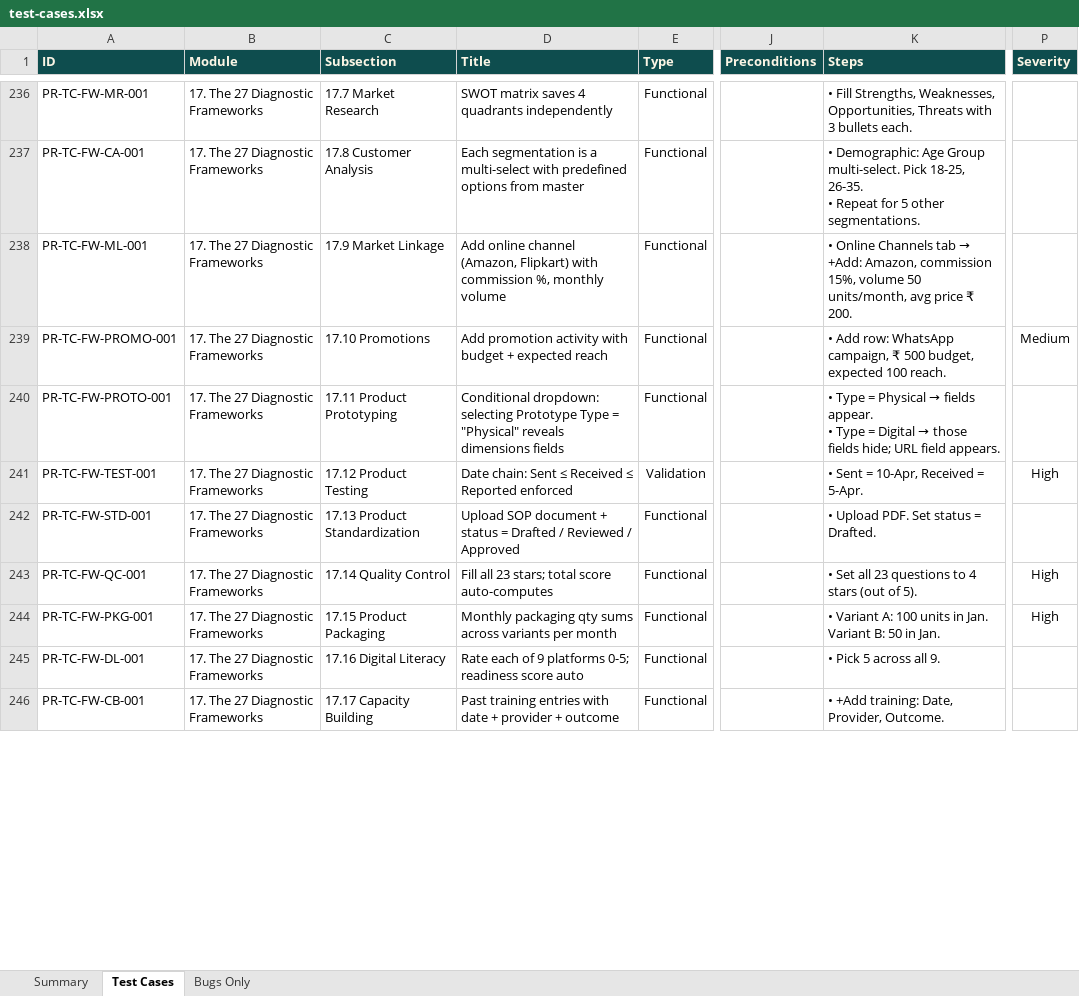
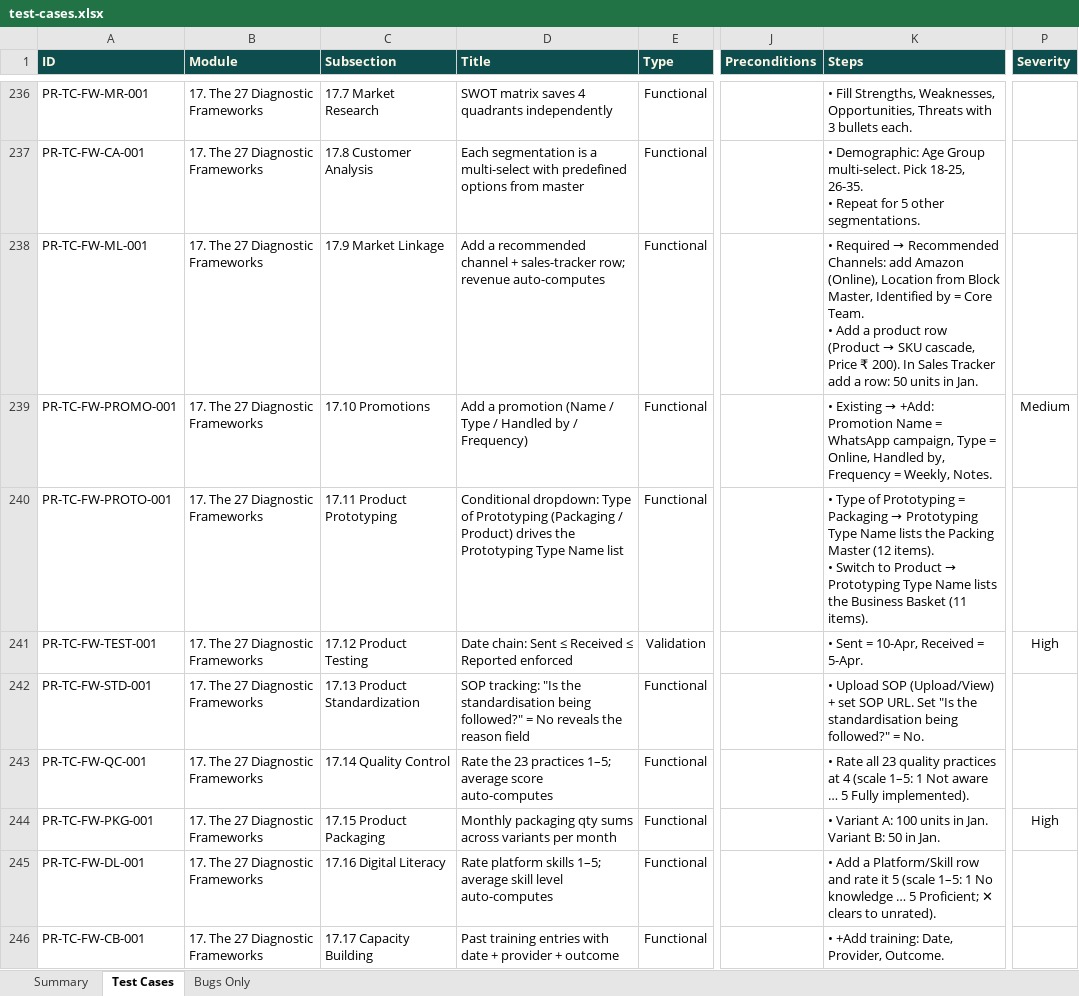
Before and after one commit to SamarthPaul/Prime-Documents, an Excel workbook: test-cases.xlsx, sheet Test Cases, drawn as a sheet; only a part is shown, gaps mark what is left out; values as stored, in another font and other column widths than the file's, no borders; ↵ is a line break in a cell; the diff covers the shown part only; the diff names each change by its address in the sheet, - before the commit and + after, or states it on an @@ line.

```diff
--- a/test-cases.xlsx (sheet Test Cases)
+++ b/test-cases.xlsx (sheet Test Cases)
-D238 (Title): Add online channel (Amazon, Flipkart) with commission %, monthly volume
+D238 (Title): Add a recommended channel + sales-tracker row; revenue auto-computes
@@ K238 (Steps): • Online Channels tab → +Add: Amazon, commission 15%, volume 50 units/month, avg price ₹ 200. → • Required → Recommended Channels: add Amazon (Online), Location from Block Master, Identified by = Core Team. ↵ • Add a product row (Product → SKU cascade, Price ₹ 200). In Sales Tracker add a row: 50 units in Jan. @@
-D239 (Title): Add promotion activity with budget + expected reach
+D239 (Title): Add a promotion (Name / Type / Handled by / Frequency)
@@ K239 (Steps): • Add row: WhatsApp campaign, ₹ 500 budget, expected 100 reach. → • Existing → +Add: Promotion Name = WhatsApp campaign, Type = Online, Handled by, Frequency = Weekly, Notes. @@
-D240 (Title): Conditional dropdown: selecting Prototype Type = "Physical" reveals dimensions fields
+D240 (Title): Conditional dropdown: Type of Prototyping (Packaging / Product) drives the Prototyping Type Name list
@@ K240 (Steps): • Type = Physical → fields appear. ↵ • Type = Digital → those fields hide; URL field appears. → • Type of Prototyping = Packaging → Prototyping Type Name lists the Packing Master (12 items). ↵ • Switch to Product → Prototyping Type Name lists the Business Basket (11 items). @@
-D242 (Title): Upload SOP document + status = Drafted / Reviewed / Approved
+D242 (Title): SOP tracking: "Is the standardisation being followed?" = No reveals the reason field
-K242 (Steps): • Upload PDF. Set status = Drafted.
+K242 (Steps): • Upload SOP (Upload/View) + set SOP URL. Set "Is the standardisation being followed?" = No.
-D243 (Title): Fill all 23 stars; total score auto-computes
+D243 (Title): Rate the 23 practices 1–5; average score auto-computes
-K243 (Steps): • Set all 23 questions to 4 stars (out of 5).
+K243 (Steps): • Rate all 23 quality practices at 4 (scale 1–5: 1 Not aware … 5 Fully implemented).
-P243 (Severity): High
+P243 (Severity): (empty)
-D245 (Title): Rate each of 9 platforms 0-5; readiness score auto
+D245 (Title): Rate platform skills 1–5; average skill level auto-computes
-K245 (Steps): • Pick 5 across all 9.
+K245 (Steps): • Add a Platform/Skill row and rate it 5 (scale 1–5: 1 No knowledge … 5 Proficient; ✕ clears to unrated).
```
Also changed, not shown: 11 edited cells elsewhere in this sheet, sheet Bugs Only, 1 other file.
